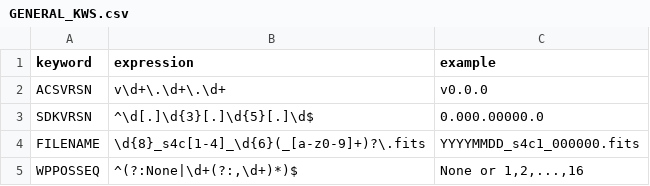
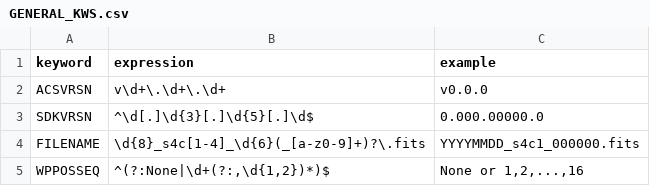
Before and after one commit to dev-LNA/S4ACS, a CSV file: src/csv/sparc4/regex expressions/GENERAL_KWS.csv, drawn as a sheet.

Commit message:
fix wpposeq regex

```diff
--- a/src/csv/sparc4/regex expressions/GENERAL_KWS.csv
+++ b/src/csv/sparc4/regex expressions/GENERAL_KWS.csv
@@ -4,2 +4,2 @@ SDKVRSN;^\d[.]\d{3}[.]\d{5}[.]\d$;0.000.00000.0
 FILENAME;\d{8}_s4c[1-4]_\d{6}(_[a-z0-9]+)?\.fits;YYYYMMDD_s4c1_000000.fits
-WPPOSSEQ;^(?:None|\d+(?:,\d+)*)$;None or 1,2,...,16
+WPPOSSEQ;^(?:None|\d+(?:,\d{1,2})*)$;None or 1,2,...,16
```
Also changed, not shown: 1 other file.
